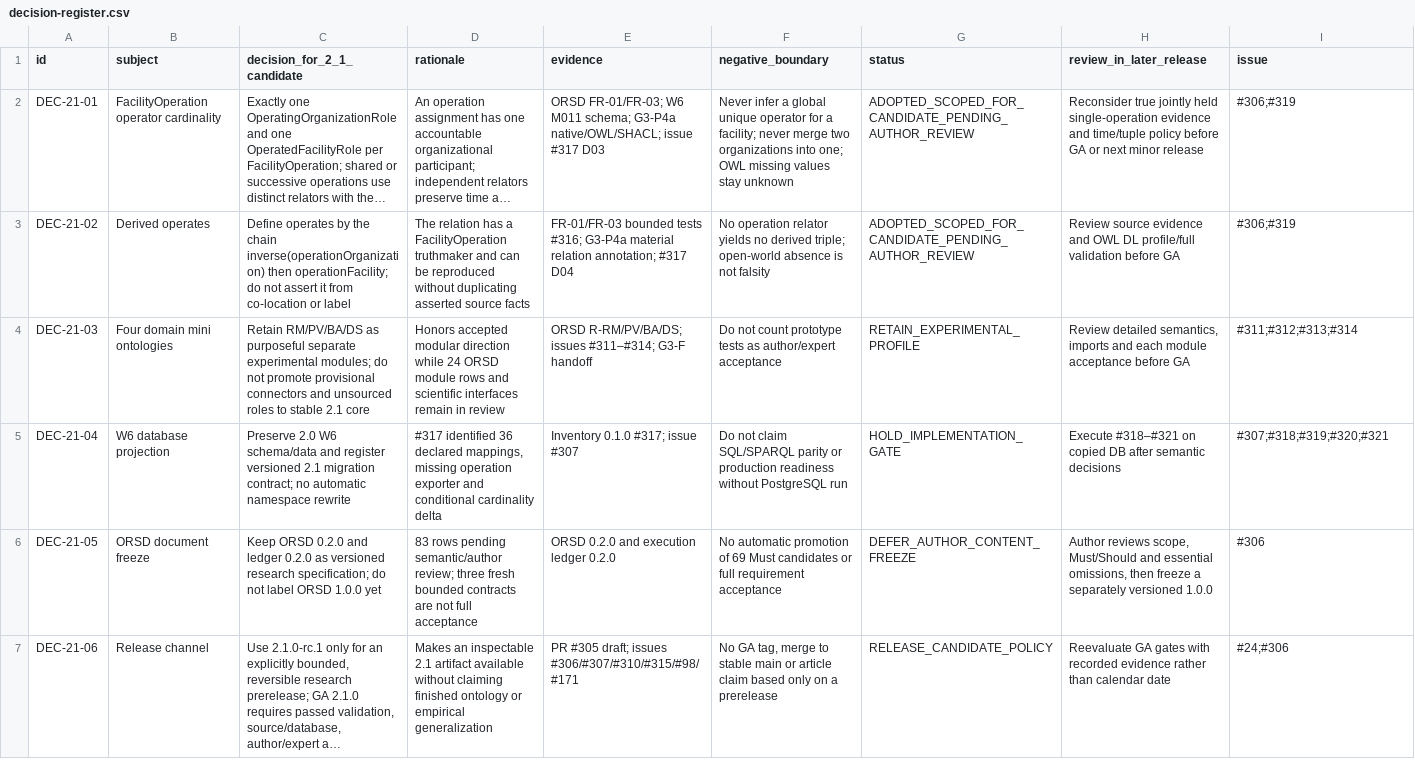
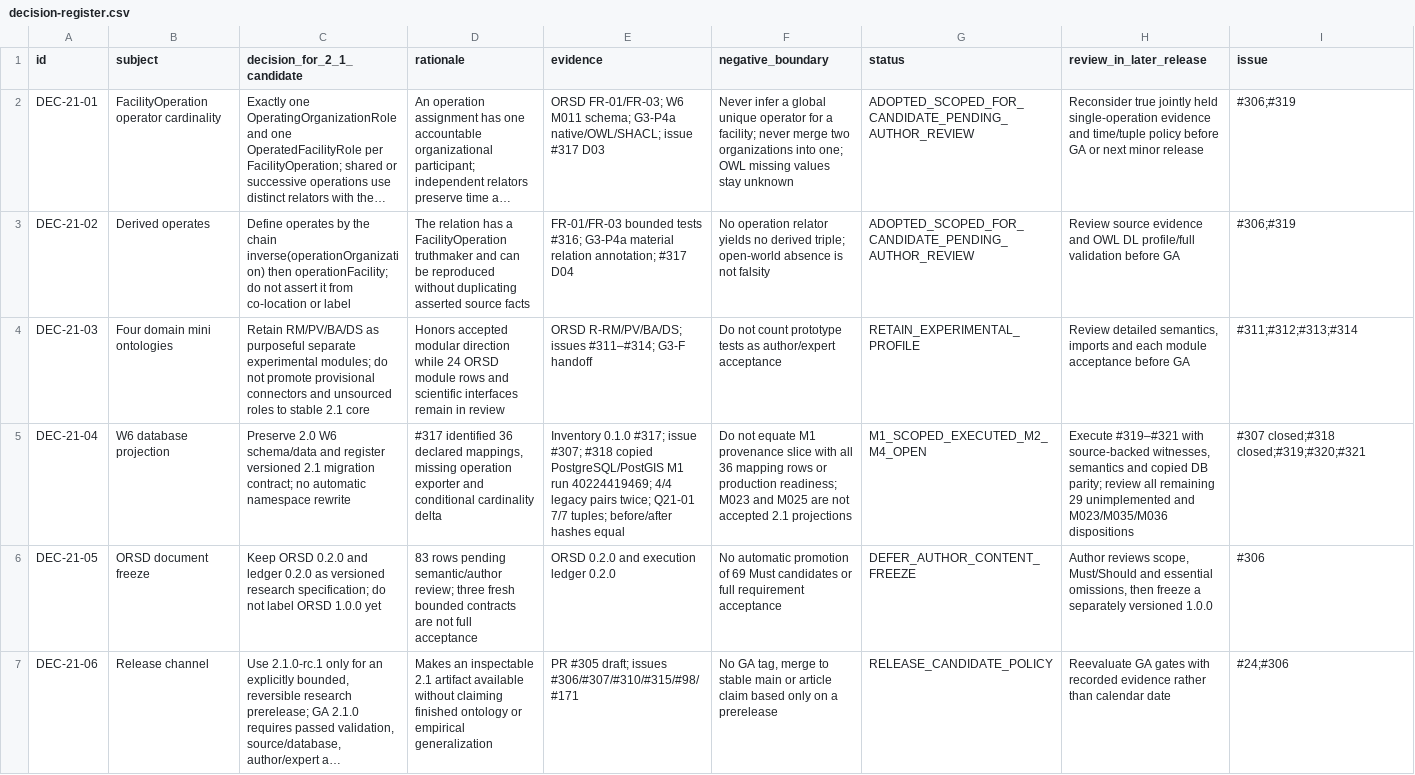
Before and after one commit to ArazSaieArasi3/CM-PharmE, a CSV file: v2/release/2.1/0.1.0/decision-register.csv, drawn as a sheet; long unchanged cells end in …; the diff names each change by its address in the sheet, - before the commit and + after, or states it on an @@ line.

Commit message:
Record completed M1 gate and keep remaining 2.1 decisions reviewable

```diff
--- a/v2/release/2.1/0.1.0/decision-register.csv
+++ b/v2/release/2.1/0.1.0/decision-register.csv
-E5 (evidence): …#317; issue #307
+E5 (evidence): …#317; issue #307; #318 copied PostgreSQL/PostGIS M1 run 40224419469; 4/4 legacy pairs twice; Q21-01 7/7 tuples; before/after hashes equal
-F5 (negative_boundary): Do not claim SQL/SPARQL parity or production readiness without PostgreSQL run
+F5 (negative_boundary): Do not equate M1 provenance slice with all 36 mapping rows or production readiness; M023 and M025 are not accepted 2.1 projections
-G5 (status): HOLD_IMPLEMENTATION_GATE
+G5 (status): M1_SCOPED_EXECUTED_M2_M4_OPEN
-H5 (review_in_later_release): Execute #318–#321 on copied DB after semantic decisions
+H5 (review_in_later_release): Execute #319–#321 with source-backed witnesses, semantics and copied DB parity; review all remaining 29 unimplemented and M023/M035/M036 dispositions
-I5 (issue): #307;#318;#319;#320;#321
+I5 (issue): #307 closed;#318 closed;#319;#320;#321
```
Also changed, not shown: 1 other file.
